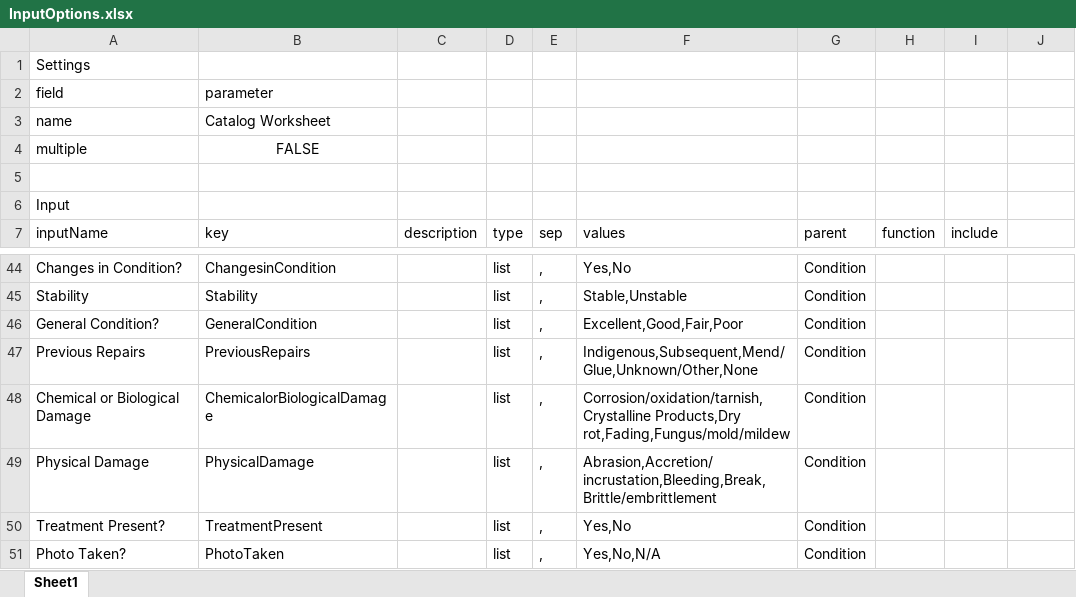
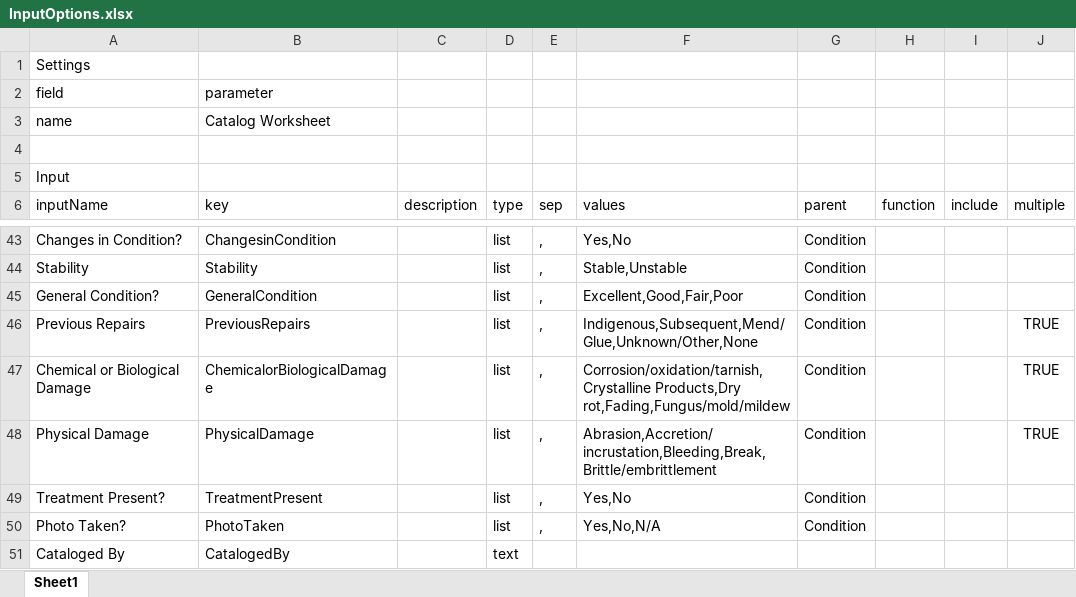
Before and after one commit to Center-for-Archaeology-and-Society/ShinyDataEntry, an Excel workbook: InputOptions.xlsx, sheet Sheet1, drawn as a sheet; only a part is shown, gaps mark what is left out; the shorter side is filled out with more unchanged rows; values as stored, in another font and other column widths than the file's, no borders; removed rows and columns are numbered as before the commit, all else as after; the diff names each change by its address in the sheet, - before the commit and + after, or states it on an @@ line.

Commit message:
fixed multiple

```diff
--- a/InputOptions.xlsx (sheet Sheet1)
+++ b/InputOptions.xlsx (sheet Sheet1)
-row 4: multiple | FALSE
-J6: (empty)
+J6: multiple
-J46:J48 (multiple): (empty)
+J46:J48 (multiple): TRUE
```
